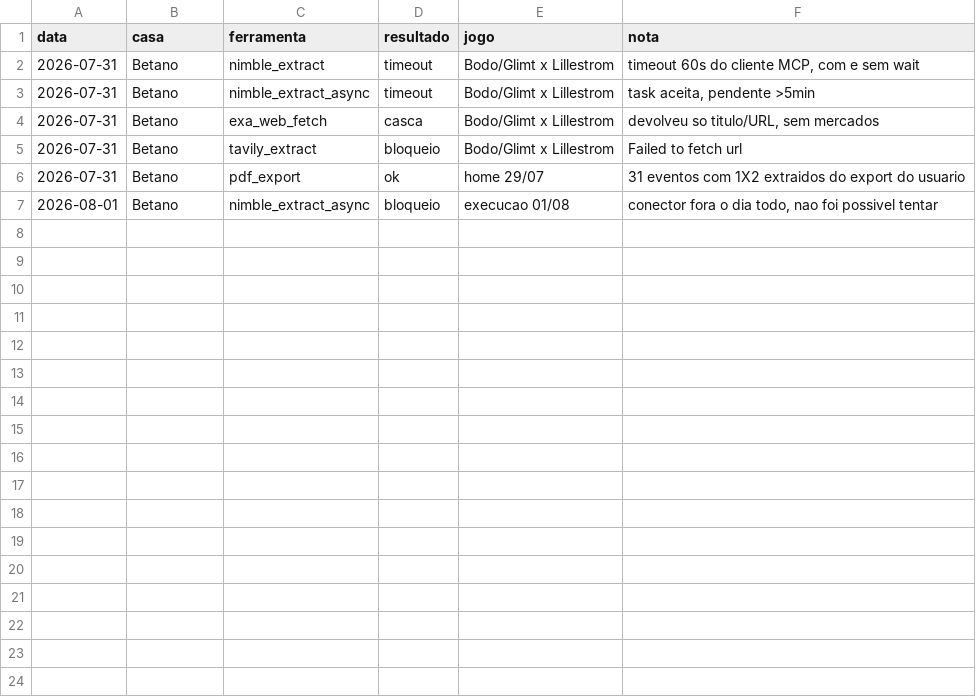
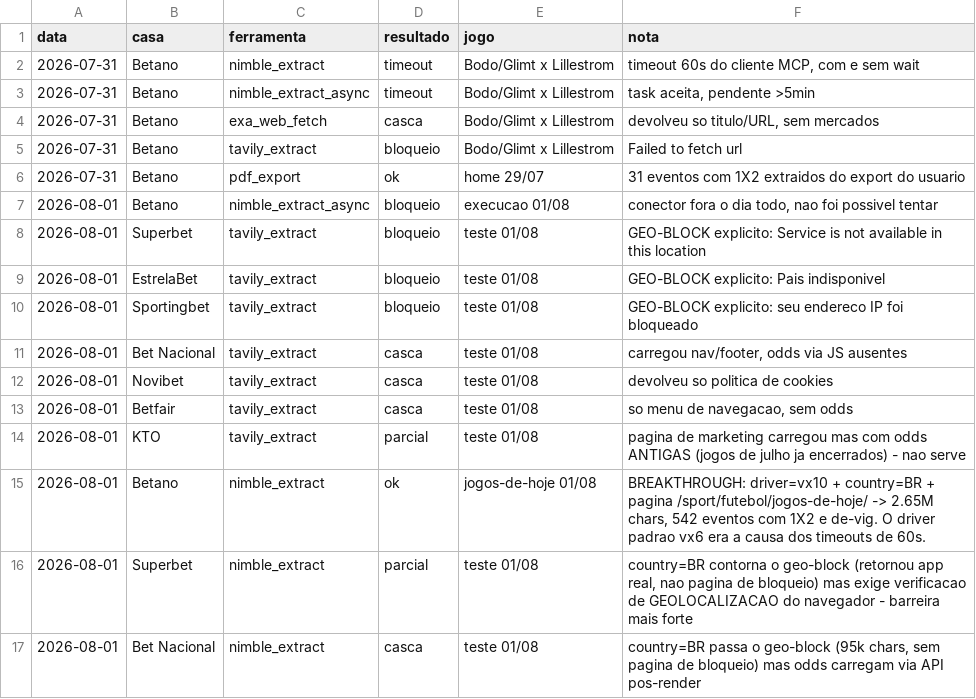
Before and after one commit to mikesorte/mikesorte, a CSV file: data/extraction_log.csv, drawn as a sheet; the diff names each change by its address in the sheet, - before the commit and + after, or states it on an @@ line.

```diff
--- a/data/extraction_log.csv
+++ b/data/extraction_log.csv
+row 8: 2026-08-01 | Superbet | tavily_extract | bloqueio | teste 01/08 | GEO-BLOCK explicito: Service is not available in this location
+row 9: 2026-08-01 | EstrelaBet | tavily_extract | bloqueio | teste 01/08 | GEO-BLOCK explicito: Pais indisponivel
+row 10: 2026-08-01 | Sportingbet | tavily_extract | bloqueio | teste 01/08 | GEO-BLOCK explicito: seu endereco IP foi bloqueado
+row 11: 2026-08-01 | Bet Nacional | tavily_extract | casca | teste 01/08 | carregou nav/footer, odds via JS ausentes
+row 12: 2026-08-01 | Novibet | tavily_extract | casca | teste 01/08 | devolveu so politica de cookies
+row 13: 2026-08-01 | Betfair | tavily_extract | casca | teste 01/08 | so menu de navegacao, sem odds
+row 14: 2026-08-01 | KTO | tavily_extract | parcial | teste 01/08 | pagina de marketing carregou mas com odds ANTIGAS (jogos de julho ja encerrados) - nao serve
+row 15: 2026-08-01 | Betano | nimble_extract | ok | jogos-de-hoje 01/08 | BREAKTHROUGH: driver=vx10 + country=BR + pagina /sport/futebol/jogos-de-hoje/ -> 2.65M chars, 542 eventos com 1X2 e de-vig. O driver padrao vx6 era a causa dos timeouts de 60s.
+row 16: 2026-08-01 | Superbet | nimble_extract | parcial | teste 01/08 | country=BR contorna o geo-block (retornou app real, nao pagina de bloqueio) mas exige verificacao de GEOLOCALIZACAO do navegador - barreira mais forte
+row 17: 2026-08-01 | Bet Nacional | nimble_extract | casca | teste 01/08 | country=BR passa o geo-block (95k chars, sem pagina de bloqueio) mas odds carregam via API pos-render
```
Also changed, not shown: 2 other files.
